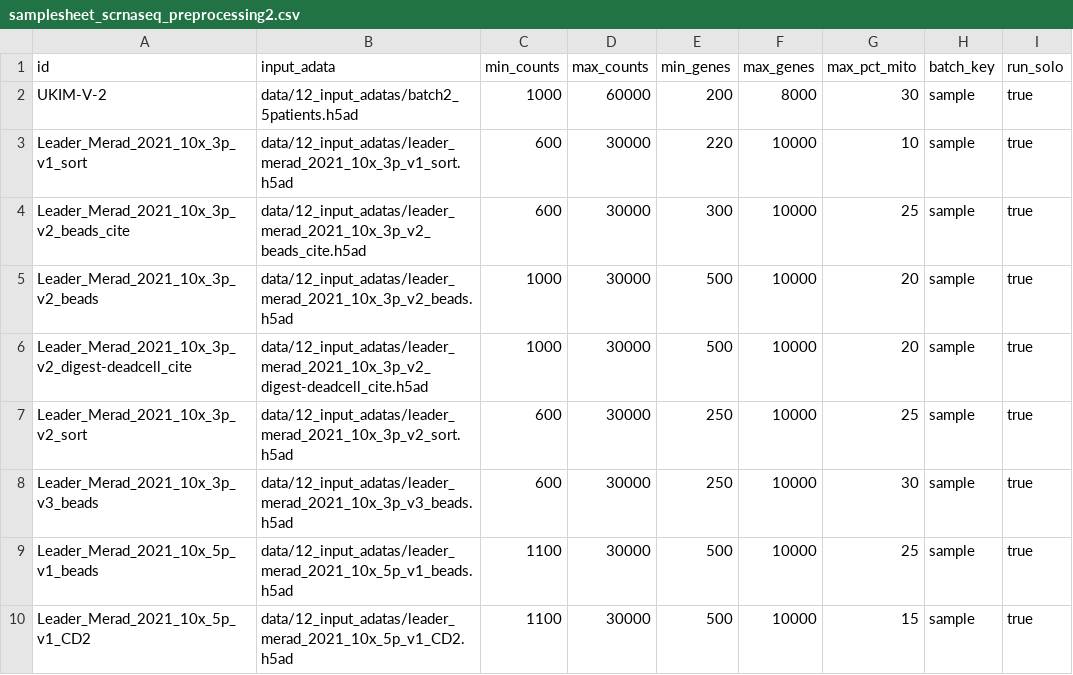
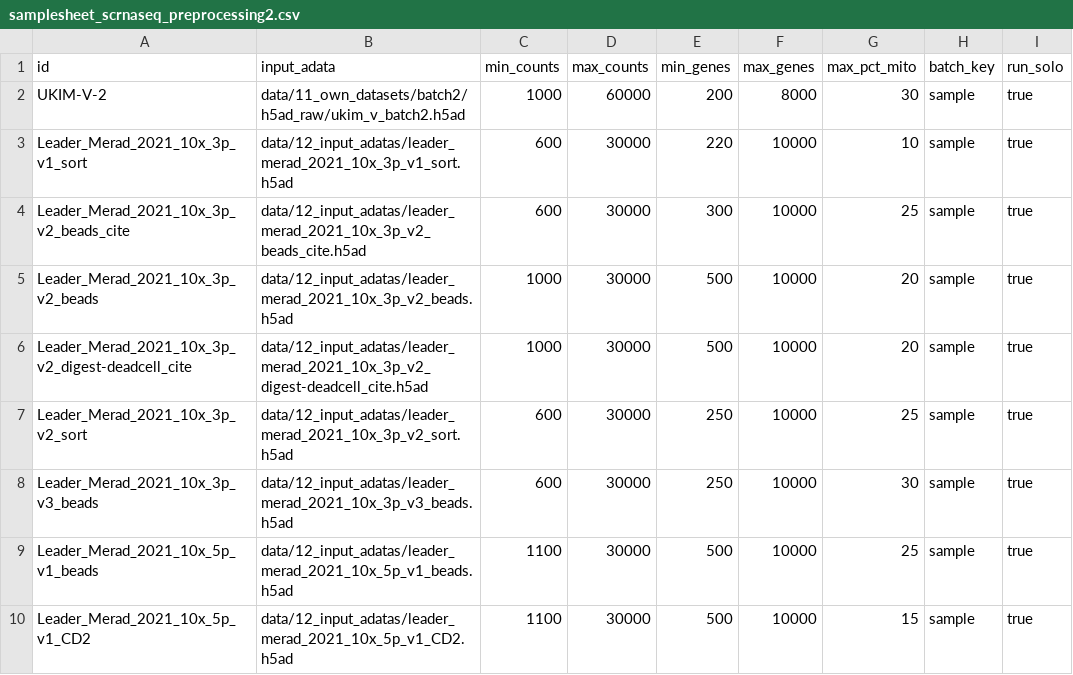
Before and after one commit to icbi-lab/luca, a CSV file: tables/samplesheet_scrnaseq_preprocessing2.csv, drawn as a sheet.

Commit message:
Update patient tables for new batch

```diff
--- a/tables/samplesheet_scrnaseq_preprocessing2.csv
+++ b/tables/samplesheet_scrnaseq_preprocessing2.csv
@@ -1,3 +1,3 @@
 id,input_adata,min_counts,max_counts,min_genes,max_genes,max_pct_mito,batch_key,run_solo
-UKIM-V-2,data/12_input_adatas/batch2_5patients.h5ad,1000,60000,200,8000,30,sample,true
+UKIM-V-2,data/11_own_datasets/batch2/h5ad_raw/ukim_v_batch2.h5ad,1000,60000,200,8000,30,sample,true
 Leader_Merad_2021_10x_3p_v1_sort,data/12_input_adatas/leader_merad_2021_10x_3p_v1_sort.h5ad,600,30000,220,10000,10,sample,true
```
Also changed, not shown: 6 other files.
